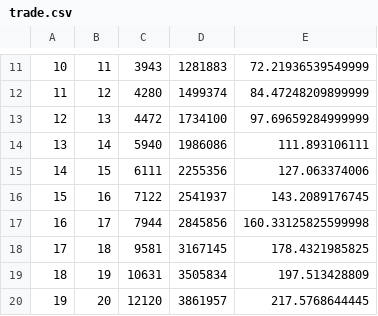
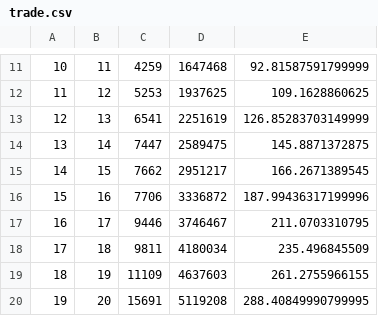
Before and after one commit to bpfrare/doublePriceAuctionContract, a CSV file: results/location/trade.csv, drawn as a sheet; only a part is shown, gaps mark what is left out; the diff covers the shown part only.

```diff
--- a/results/location/trade.csv
+++ b/results/location/trade.csv
@@ -11,10 +11,10 @@
-10;11;3943;1281883;72.21936539549999
-11;12;4280;1499374;84.47248209899999
-12;13;4472;1734100;97.69659284999999
-13;14;5940;1986086;111.893106111
-14;15;6111;2255356;127.063374006
-15;16;7122;2541937;143.2089176745
-16;17;7944;2845856;160.33125825599998
-17;18;9581;3167145;178.4321985825
-18;19;10631;3505834;197.513428809
-19;20;12120;3861957;217.5768644445
+10;11;4259;1647468;92.81587591799999
+11;12;5253;1937625;109.1628860625
+12;13;6541;2251619;126.85283703149999
+13;14;7447;2589475;145.8871372875
+14;15;7662;2951217;166.2671389545
+15;16;7706;3336872;187.99436317199996
+16;17;9446;3746467;211.0703310795
+17;18;9811;4180034;235.496845509
+18;19;11109;4637603;261.2755966155
+19;20;15691;5119208;288.40849990799995
```
Also changed, not shown: 1 removed row and 39 edited cells elsewhere in this file.
